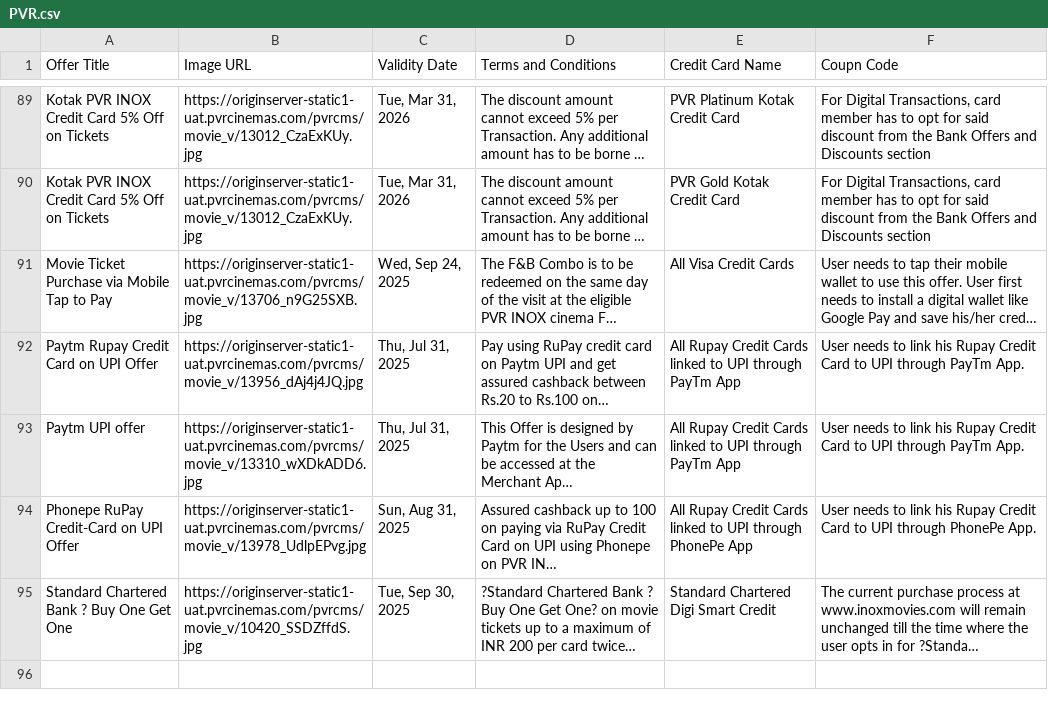
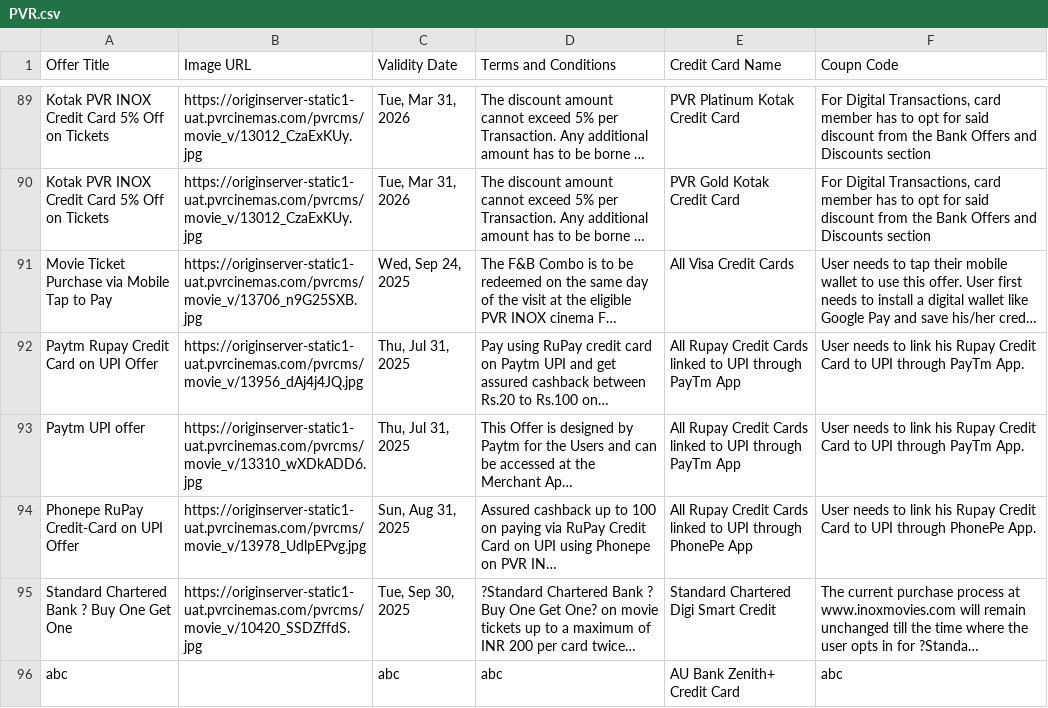
Before and after one commit to Myrupaya/movieee, a CSV file: public/PVR.csv, drawn as a sheet; only a part is shown, gaps mark what is left out; long unchanged cells end in …; the diff names each change by its address in the sheet, - before the commit and + after, or states it on an @@ line.

```diff
--- a/public/PVR.csv
+++ b/public/PVR.csv
+row 96: abc |  | abc | abc | AU Bank Zenith+ Credit Card | abc
```
Also changed, not shown: 3 other files.
